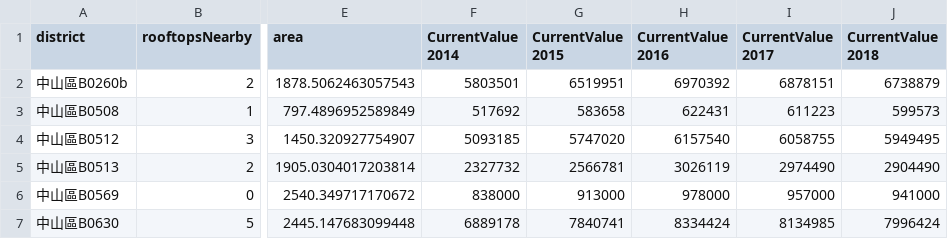
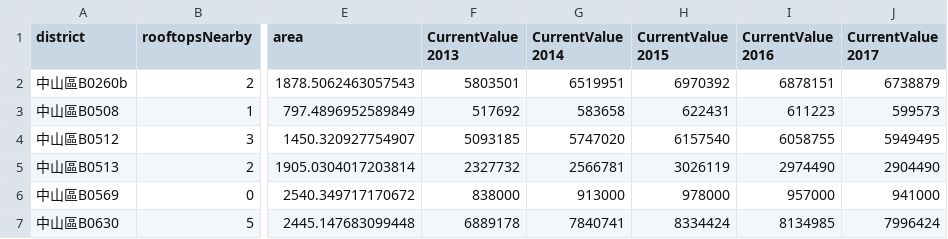
Before and after one commit to GrimReaperSam/NiceCreativeName, a CSV file: Website/data/Final.csv, drawn as a sheet; only a part is shown, gaps mark what is left out; the diff names each change by its address in the sheet, - before the commit and + after, or states it on an @@ line.

```diff
--- a/Website/data/Final.csv
+++ b/Website/data/Final.csv
-F1: CurrentValue 2014
+F1: CurrentValue 2013
-G1: CurrentValue 2015
+G1: CurrentValue 2014
-H1: CurrentValue 2016
+H1: CurrentValue 2015
-I1: CurrentValue 2017
+I1: CurrentValue 2016
-J1: CurrentValue 2018
+J1: CurrentValue 2017
```
Also changed, not shown: 33 other files.
